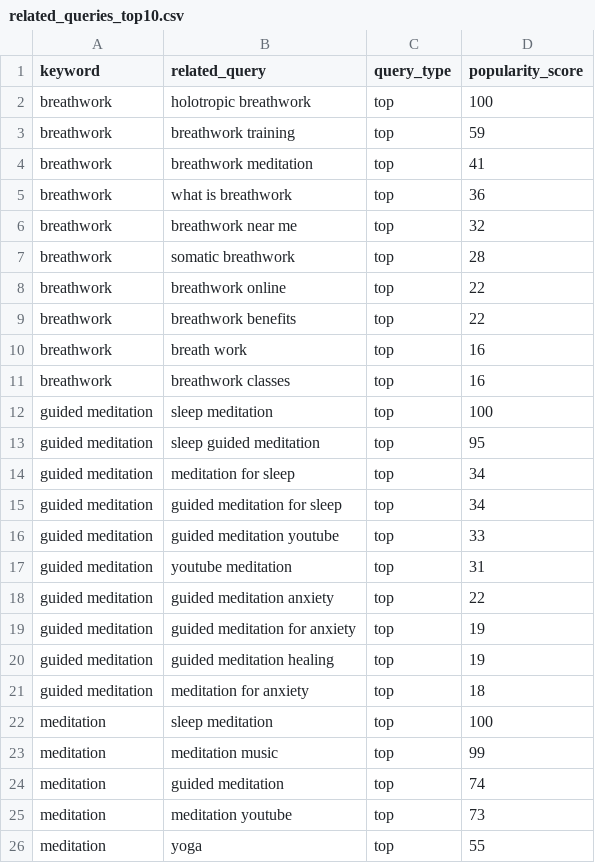
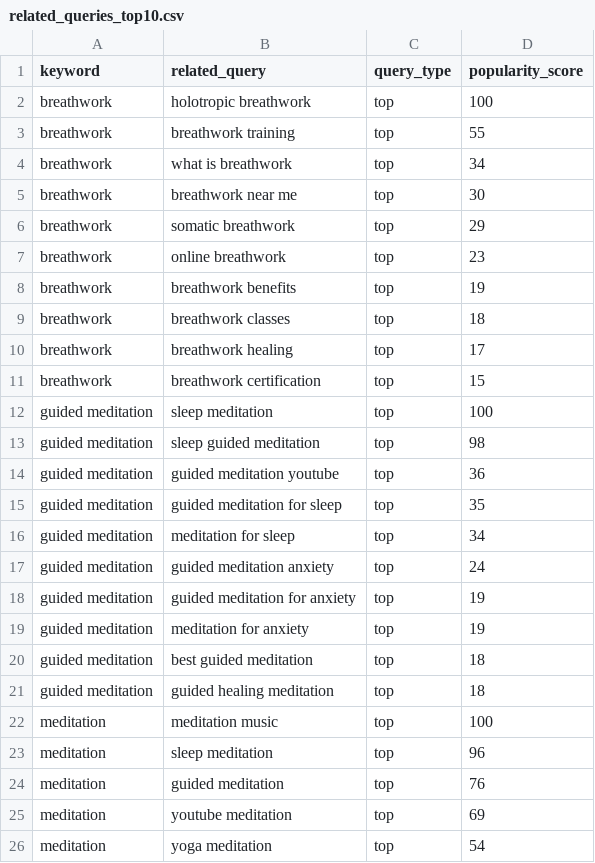
Before and after one commit to saayedalam/Meditation-Trend-Pulse, a CSV file: data/streamlit/related_queries_top10.csv, drawn as a sheet; only a part is shown; the diff covers the shown part only.

```diff
--- a/data/streamlit/related_queries_top10.csv
+++ b/data/streamlit/related_queries_top10.csv
@@ -2,25 +2,25 @@ keyword,related_query,query_type,popularity_score
 breathwork,holotropic breathwork,top,100
-breathwork,breathwork training,top,59
-breathwork,breathwork meditation,top,41
-breathwork,what is breathwork,top,36
-breathwork,breathwork near me,top,32
-breathwork,somatic breathwork,top,28
-breathwork,breathwork online,top,22
-breathwork,breathwork benefits,top,22
-breathwork,breath work,top,16
-breathwork,breathwork classes,top,16
+breathwork,breathwork training,top,55
+breathwork,what is breathwork,top,34
+breathwork,breathwork near me,top,30
+breathwork,somatic breathwork,top,29
+breathwork,online breathwork,top,23
+breathwork,breathwork benefits,top,19
+breathwork,breathwork classes,top,18
+breathwork,breathwork healing,top,17
+breathwork,breathwork certification,top,15
 guided meditation,sleep meditation,top,100
-guided meditation,sleep guided meditation,top,95
+guided meditation,sleep guided meditation,top,98
+guided meditation,guided meditation youtube,top,36
+guided meditation,guided meditation for sleep,top,35
 guided meditation,meditation for sleep,top,34
-guided meditation,guided meditation for sleep,top,34
-guided meditation,guided meditation youtube,top,33
-guided meditation,youtube meditation,top,31
-guided meditation,guided meditation anxiety,top,22
+guided meditation,guided meditation anxiety,top,24
 guided meditation,guided meditation for anxiety,top,19
-guided meditation,guided meditation healing,top,19
-guided meditation,meditation for anxiety,top,18
-meditation,sleep meditation,top,100
-meditation,meditation music,top,99
-meditation,guided meditation,top,74
-meditation,meditation youtube,top,73
-meditation,yoga,top,55
+guided meditation,meditation for anxiety,top,19
+guided meditation,best guided meditation,top,18
+guided meditation,guided healing meditation,top,18
+meditation,meditation music,top,100
+meditation,sleep meditation,top,96
+meditation,guided meditation,top,76
+meditation,youtube meditation,top,69
+meditation,yoga meditation,top,54
```
Also changed, not shown: 4 added rows, 4 removed rows and 23 edited cells elsewhere in this file, data/streamlit/country_interest_summary.csv, data/streamlit/country_total_interest_by_keyword.csv, 5 other files.
